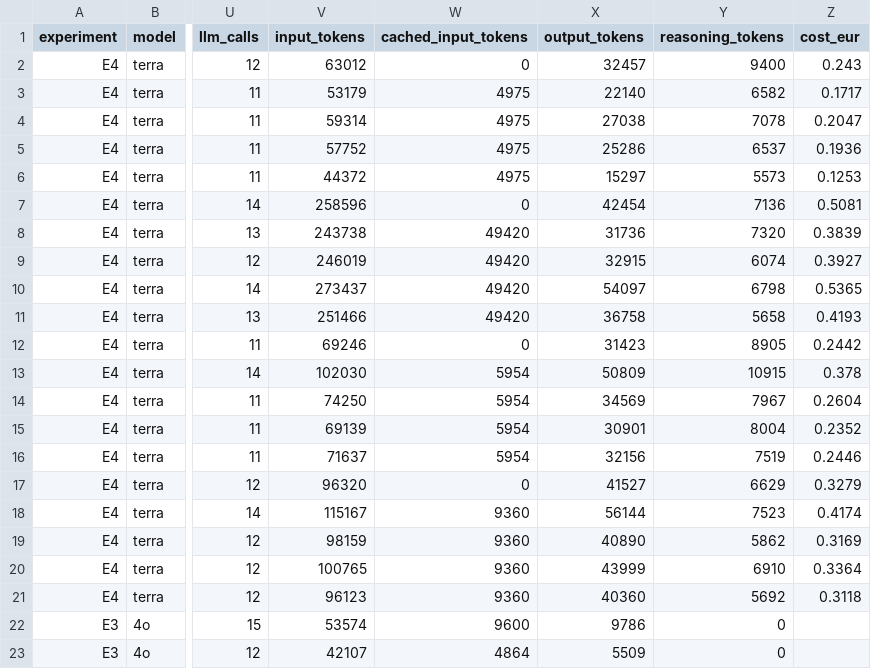
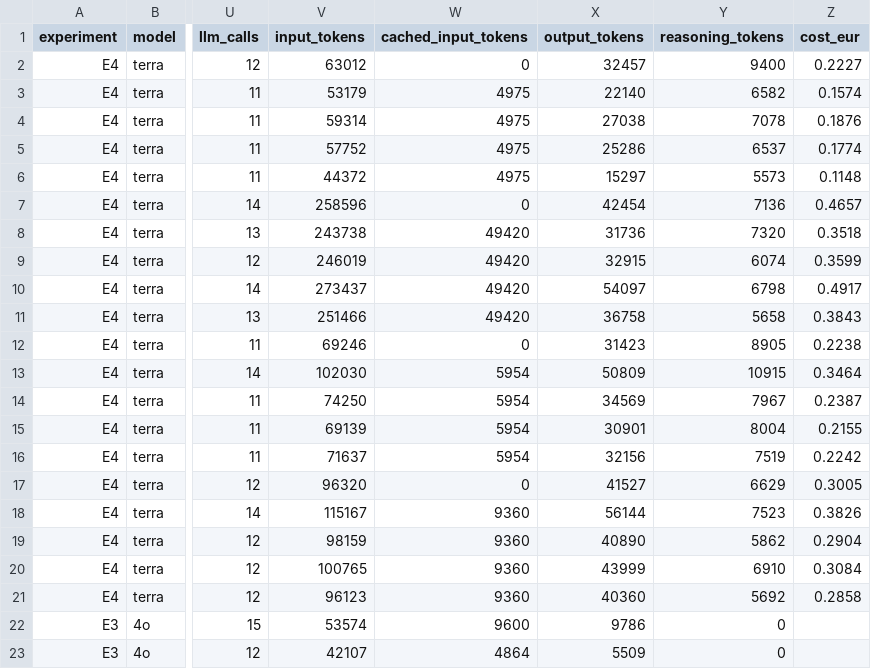
Before and after one commit to GPT-Laboratory/aiming_for_productivity_staff_scheduling_pilot_evaluation, a CSV file: results/rerun_mas_runs.csv, drawn as a sheet; only a part is shown, gaps mark what is left out; the diff names each change by its address in the sheet, - before the commit and + after, or states it on an @@ line.

```diff
--- a/results/rerun_mas_runs.csv
+++ b/results/rerun_mas_runs.csv
-Z2 (cost_eur): 0.243
+Z2 (cost_eur): 0.2227
-Z3 (cost_eur): 0.1717
+Z3 (cost_eur): 0.1574
-Z4 (cost_eur): 0.2047
+Z4 (cost_eur): 0.1876
-Z5 (cost_eur): 0.1936
+Z5 (cost_eur): 0.1774
-Z6 (cost_eur): 0.1253
+Z6 (cost_eur): 0.1148
-Z7 (cost_eur): 0.5081
+Z7 (cost_eur): 0.4657
-Z8 (cost_eur): 0.3839
+Z8 (cost_eur): 0.3518
-Z9 (cost_eur): 0.3927
+Z9 (cost_eur): 0.3599
-Z10 (cost_eur): 0.5365
+Z10 (cost_eur): 0.4917
-Z11 (cost_eur): 0.4193
+Z11 (cost_eur): 0.3843
-Z12 (cost_eur): 0.2442
+Z12 (cost_eur): 0.2238
-Z13 (cost_eur): 0.378
+Z13 (cost_eur): 0.3464
-Z14 (cost_eur): 0.2604
+Z14 (cost_eur): 0.2387
-Z15 (cost_eur): 0.2352
+Z15 (cost_eur): 0.2155
-Z16 (cost_eur): 0.2446
+Z16 (cost_eur): 0.2242
-Z17 (cost_eur): 0.3279
+Z17 (cost_eur): 0.3005
-Z18 (cost_eur): 0.4174
+Z18 (cost_eur): 0.3826
-Z19 (cost_eur): 0.3169
+Z19 (cost_eur): 0.2904
-Z20 (cost_eur): 0.3364
+Z20 (cost_eur): 0.3084
-Z21 (cost_eur): 0.3118
+Z21 (cost_eur): 0.2858
```
Also changed, not shown: results/rerun_direct_runs.csv, results/rerun_summary.csv, 1 other file.
